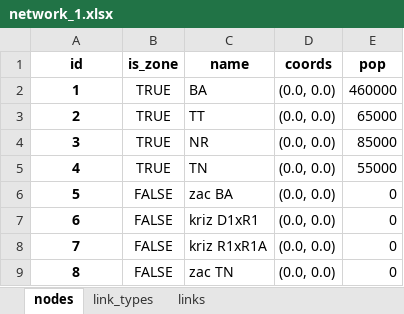
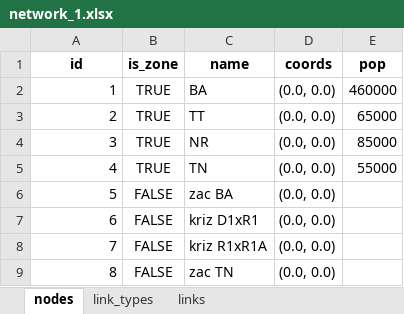
Before and after one commit to petervanya/traffic-flow, an Excel workbook: data/network_1.xlsx, sheet nodes, drawn as a sheet; values as stored, in another font and other column widths than the file's, no borders; the diff names each change by its address in the sheet, - before the commit and + after, or states it on an @@ line.

```diff
--- a/data/network_1.xlsx (sheet nodes)
+++ b/data/network_1.xlsx (sheet nodes)
@@ A2:A9 bold: on → off, alignment: center → right @@
-E6:E9 (pop): 0
+E6:E9 (pop): (empty)
```
Also changed, not shown: sheet links, sheet link_types, 1 other file.
